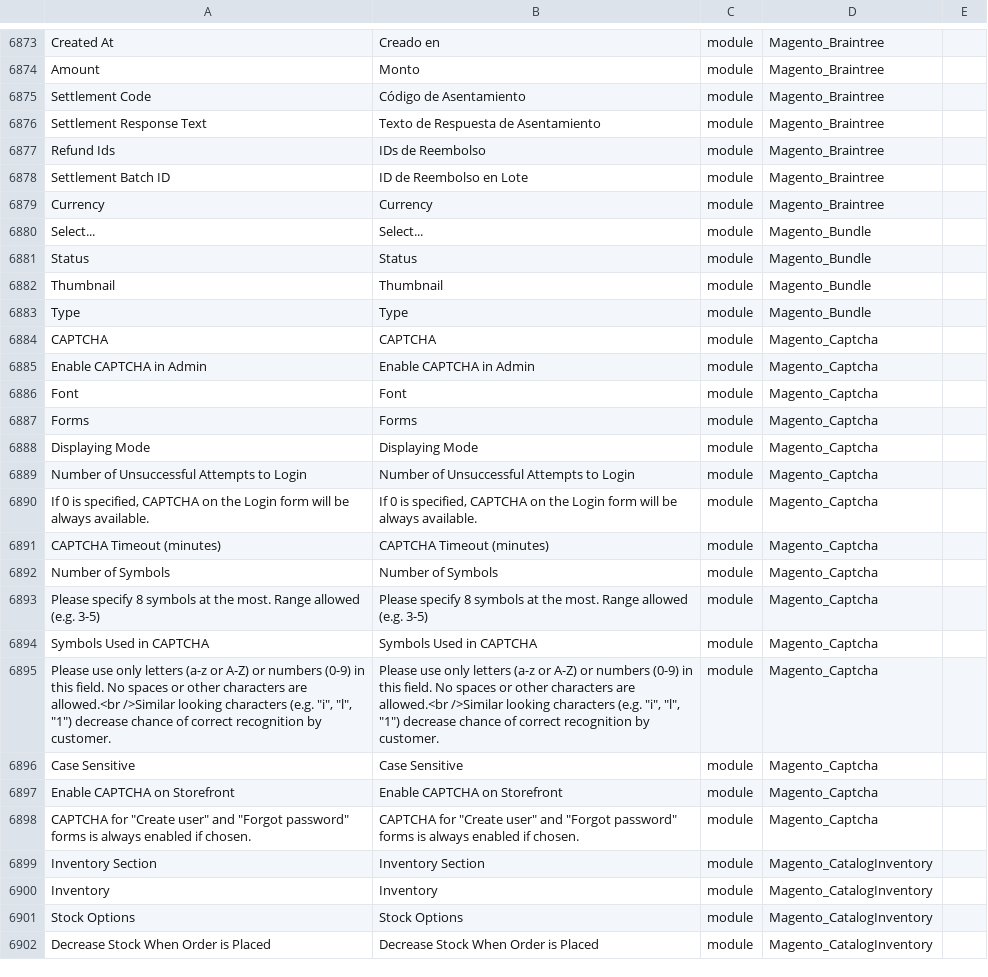
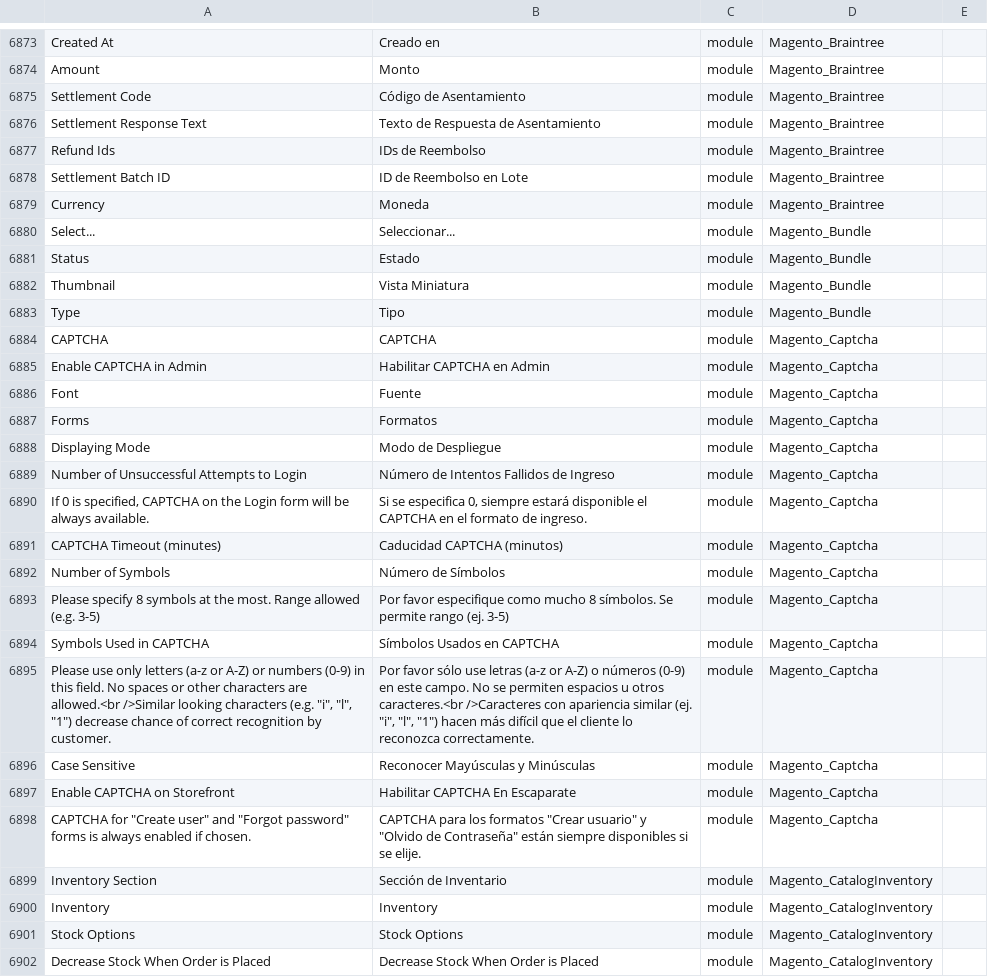
Before and after one commit to cniebla/magento2-es_mx, a CSV file: app/i18n/nieblaresearch/es_mx/es_MX.csv, drawn as a sheet; only a part is shown, gaps mark what is left out.

Commit message:
modified:   app/i18n/nieblaresearch/es_mx/es_MX.csv

```diff
--- a/app/i18n/nieblaresearch/es_mx/es_MX.csv
+++ b/app/i18n/nieblaresearch/es_mx/es_MX.csv
@@ -6899,27 +6899,27 @@ Amount,Monto,module,Magento_Braintree
 "Settlement Batch ID","ID de Reembolso en Lote",module,Magento_Braintree
-Currency,Currency,module,Magento_Braintree
-Select...,Select...,module,Magento_Bundle
-Status,Status,module,Magento_Bundle
-Thumbnail,Thumbnail,module,Magento_Bundle
-Type,Type,module,Magento_Bundle
+Currency,Moneda,module,Magento_Braintree
+Select...,Seleccionar...,module,Magento_Bundle
+Status,Estado,module,Magento_Bundle
+Thumbnail,"Vista Miniatura",module,Magento_Bundle
+Type,Tipo,module,Magento_Bundle
 CAPTCHA,CAPTCHA,module,Magento_Captcha
-"Enable CAPTCHA in Admin","Enable CAPTCHA in Admin",module,Magento_Captcha
-Font,Font,module,Magento_Captcha
-Forms,Forms,module,Magento_Captcha
-"Displaying Mode","Displaying Mode",module,Magento_Captcha
-"Number of Unsuccessful Attempts to Login","Number of Unsuccessful Attempts to Login",module,Magento_Captcha
-"If 0 is specified, CAPTCHA on the Login form will be always available.","If 0 is specified, CAPTCHA on the Login form will be always available.",module,Magento_Captcha
-"CAPTCHA Timeout (minutes)","CAPTCHA Timeout (minutes)",module,Magento_Captcha
-"Number of Symbols","Number of Symbols",module,Magento_Captcha
-"Please specify 8 symbols at the most. Range allowed (e.g. 3-5)","Please specify 8 symbols at the most. Range allowed (e.g. 3-5)",module,Magento_Captcha
-"Symbols Used in CAPTCHA","Symbols Used in CAPTCHA",module,Magento_Captcha
-"
-                        Please use only letters (a-z or A-Z) or numbers (0-9) in this field. No spaces or other characters are allowed.<br />Similar looking characters (e.g. ""i"", ""l"", ""1"") decrease chance of correct recognition by customer.
-                    ","
-                        Please use only letters (a-z or A-Z) or numbers (0-9) in this field. No spaces or other characters are allowed.<br />Similar looking characters (e.g. ""i"", ""l"", ""1"") decrease chance of correct recognition by customer.
-                    ",module,Magento_Captcha
-"Case Sensitive","Case Sensitive",module,Magento_Captcha
-"Enable CAPTCHA on Storefront","Enable CAPTCHA on Storefront",module,Magento_Captcha
-"CAPTCHA for ""Create user"" and ""Forgot password"" forms is always enabled if chosen.","CAPTCHA for ""Create user"" and ""Forgot password"" forms is always enabled if chosen.",module,Magento_Captcha
-"Inventory Section","Inventory Section",module,Magento_CatalogInventory
+"Enable CAPTCHA in Admin","Habilitar CAPTCHA en Admin",module,Magento_Captcha
+Font,Fuente,module,Magento_Captcha
+Forms,Formatos,module,Magento_Captcha
+"Displaying Mode","Modo de Despliegue",module,Magento_Captcha
+"Number of Unsuccessful Attempts to Login","Número de Intentos Fallidos de Ingreso",module,Magento_Captcha
+"If 0 is specified, CAPTCHA on the Login form will be always available.","Si se especifica 0, siempre estará disponible el CAPTCHA en el formato de ingreso.",module,Magento_Captcha
+"CAPTCHA Timeout (minutes)","Caducidad CAPTCHA (minutos)",module,Magento_Captcha
+"Number of Symbols","Número de Símbolos",module,Magento_Captcha
+"Please specify 8 symbols at the most. Range allowed (e.g. 3-5)","Por favor especifique como mucho 8 símbolos. Se permite rango (ej. 3-5)",module,Magento_Captcha
+"Symbols Used in CAPTCHA","Símbolos Usados en CAPTCHA",module,Magento_Captcha
+"
+                        Please use only letters (a-z or A-Z) or numbers (0-9) in this field. No spaces or other characters are allowed.<br />Similar looking characters (e.g. ""i"", ""l"", ""1"") decrease chance of correct recognition by customer.
+                    ","
+                        Por favor sólo use letras (a-z or A-Z) o números (0-9) en este campo. No se permiten espacios u otros caracteres.<br />Caracteres con apariencia similar (ej. ""i"", ""l"", ""1"") hacen más difícil que el cliente lo reconozca correctamente.
+                    ",module,Magento_Captcha
+"Case Sensitive","Reconocer Mayúsculas y Minúsculas",module,Magento_Captcha
+"Enable CAPTCHA on Storefront","Habilitar CAPTCHA En Escaparate",module,Magento_Captcha
+"CAPTCHA for ""Create user"" and ""Forgot password"" forms is always enabled if chosen.","CAPTCHA para los formatos ""Crear usuario"" y ""Olvido de Contraseña"" están siempre disponibles si se elije.",module,Magento_Captcha
+"Inventory Section","Sección de Inventario",module,Magento_CatalogInventory
 Inventory,Inventory,module,Magento_CatalogInventory
```
